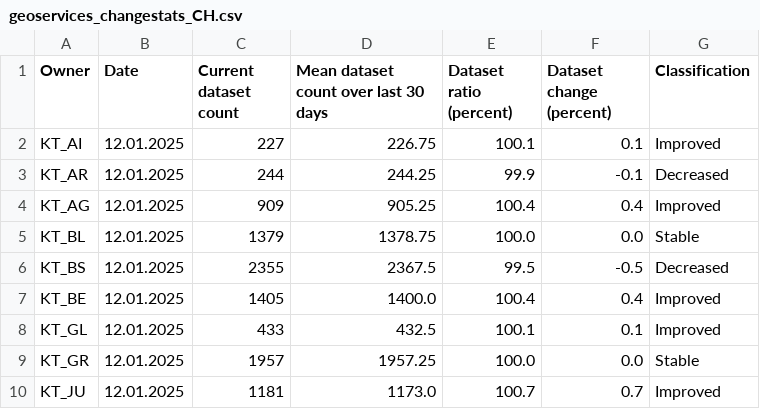
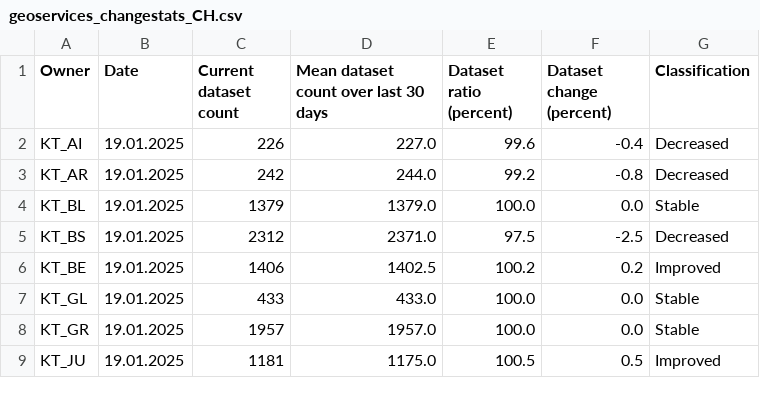
Before and after one commit to davidoesch/geoservice_harvester_poc, a CSV file: data/geoservices_changestats_CH.csv, drawn as a sheet; only a part is shown; the diff covers the shown part only.

Commit message:
Calculate change statistics

```diff
--- a/data/geoservices_changestats_CH.csv
+++ b/data/geoservices_changestats_CH.csv
@@ -1,10 +1,9 @@
 Owner,Date,Current dataset count,Mean dataset count over last 30 days,Dataset ratio (percent),Dataset change (percent),Classification
-KT_AI,12.01.2025,227,226.75,100.1,0.1,Improved
-KT_AR,12.01.2025,244,244.25,99.9,-0.1,Decreased
-KT_AG,12.01.2025,909,905.25,100.4,0.4,Improved
-KT_BL,12.01.2025,1379,1378.75,100.0,0.0,Stable
-KT_BS,12.01.2025,2355,2367.5,99.5,-0.5,Decreased
-KT_BE,12.01.2025,1405,1400.0,100.4,0.4,Improved
-KT_GL,12.01.2025,433,432.5,100.1,0.1,Improved
-KT_GR,12.01.2025,1957,1957.25,100.0,0.0,Stable
-KT_JU,12.01.2025,1181,1173.0,100.7,0.7,Improved
+KT_AI,19.01.2025,226,227.0,99.6,-0.4,Decreased
+KT_AR,19.01.2025,242,244.0,99.2,-0.8,Decreased
+KT_BL,19.01.2025,1379,1379.0,100.0,0.0,Stable
+KT_BS,19.01.2025,2312,2371.0,97.5,-2.5,Decreased
+KT_BE,19.01.2025,1406,1402.5,100.2,0.2,Improved
+KT_GL,19.01.2025,433,433.0,100.0,0.0,Stable
+KT_GR,19.01.2025,1957,1957.0,100.0,0.0,Stable
+KT_JU,19.01.2025,1181,1175.0,100.5,0.5,Improved
```
Also changed, not shown: 53 edited cells elsewhere in this file.
